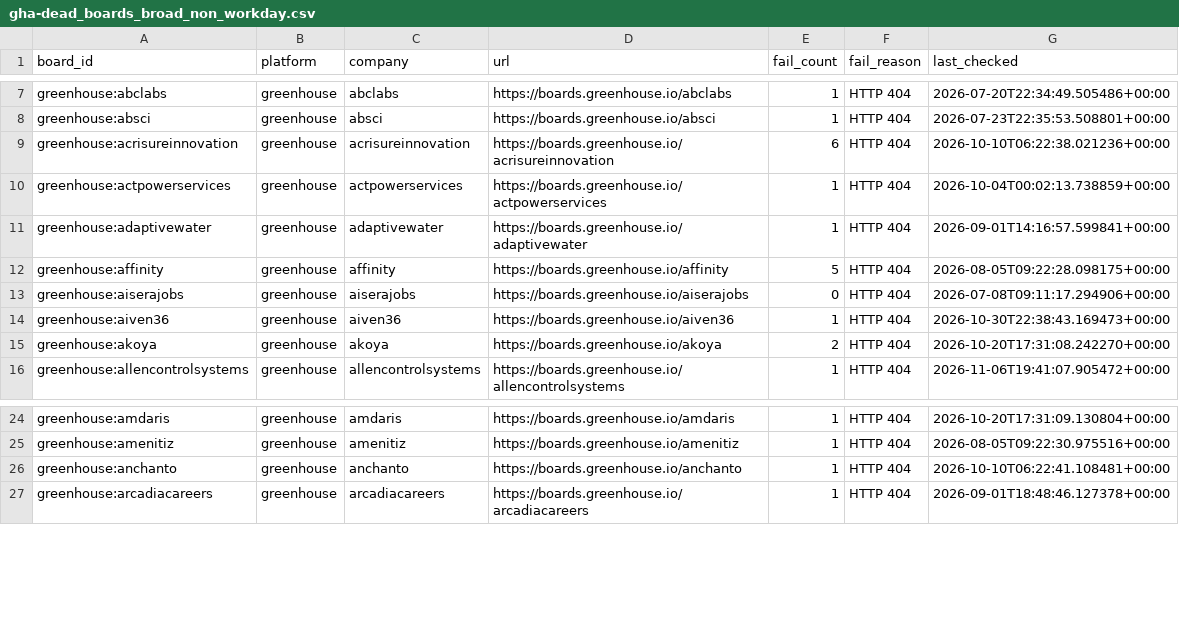
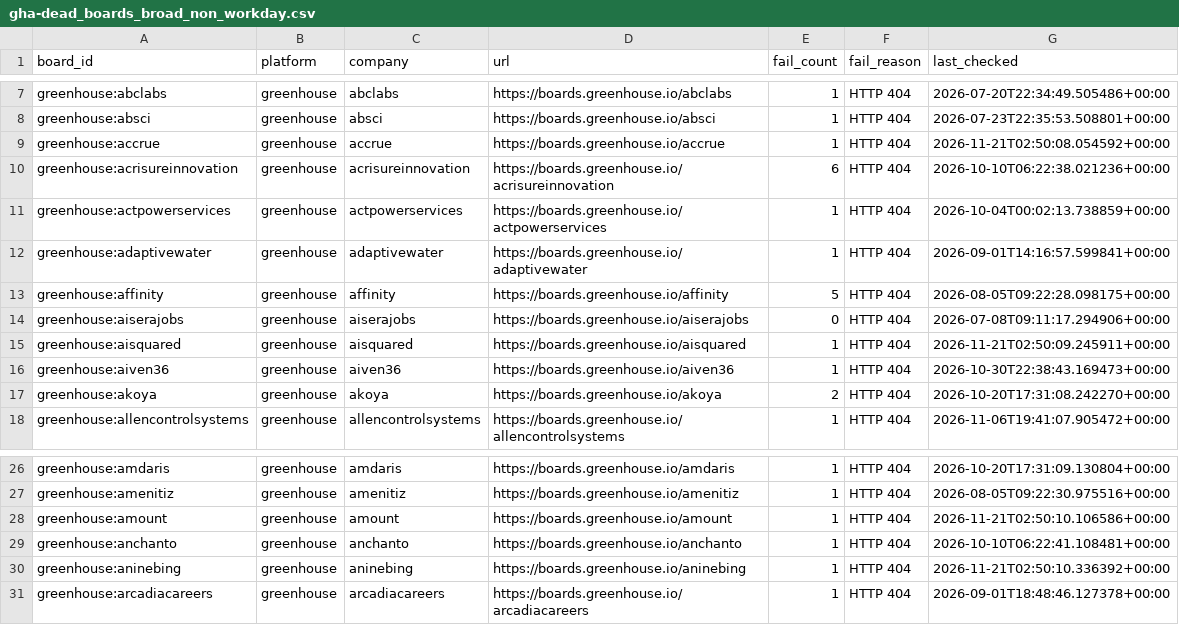
Before and after one commit to likithreddy25/job-radar, a CSV file: state/gha-dead_boards_broad_non_workday.csv, drawn as a sheet; only a part is shown, gaps mark what is left out; the diff names each change by its address in the sheet, - before the commit and + after, or states it on an @@ line.

```diff
--- a/state/gha-dead_boards_broad_non_workday.csv
+++ b/state/gha-dead_boards_broad_non_workday.csv
+row 9: greenhouse:accrue | greenhouse | accrue | https://boards.greenhouse.io/accrue | 1 | HTTP 404 | 2026-11-21T02:50:08.054592+00:00
+row 15: greenhouse:aisquared | greenhouse | aisquared | https://boards.greenhouse.io/aisquared | 1 | HTTP 404 | 2026-11-21T02:50:09.245911+00:00
+row 28: greenhouse:amount | greenhouse | amount | https://boards.greenhouse.io/amount | 1 | HTTP 404 | 2026-11-21T02:50:10.106586+00:00
+row 30: greenhouse:aninebing | greenhouse | aninebing | https://boards.greenhouse.io/aninebing | 1 | HTTP 404 | 2026-11-21T02:50:10.336392+00:00
```
Also changed, not shown: 1 other file.
